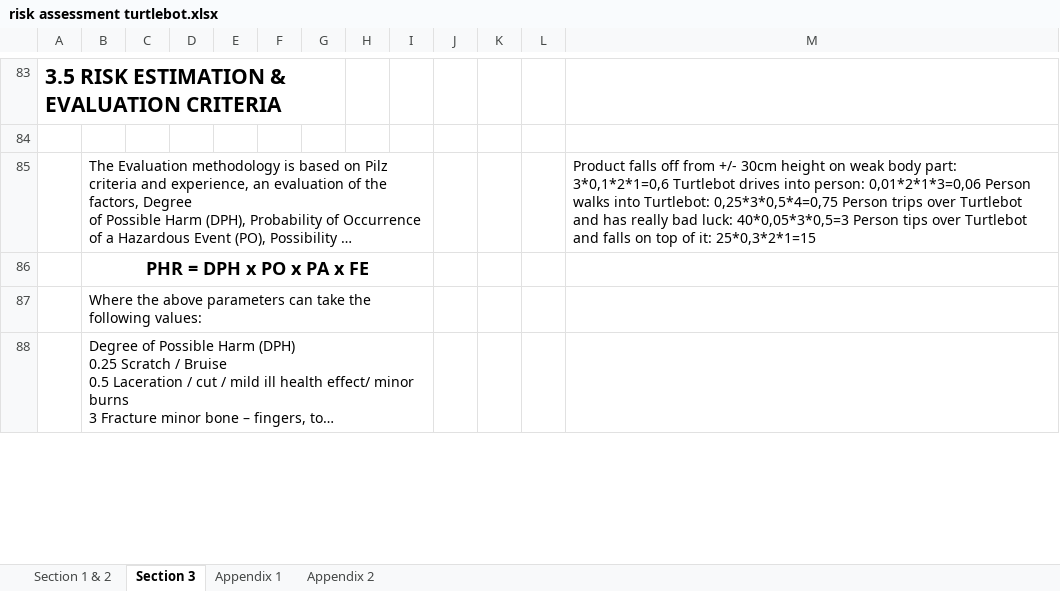
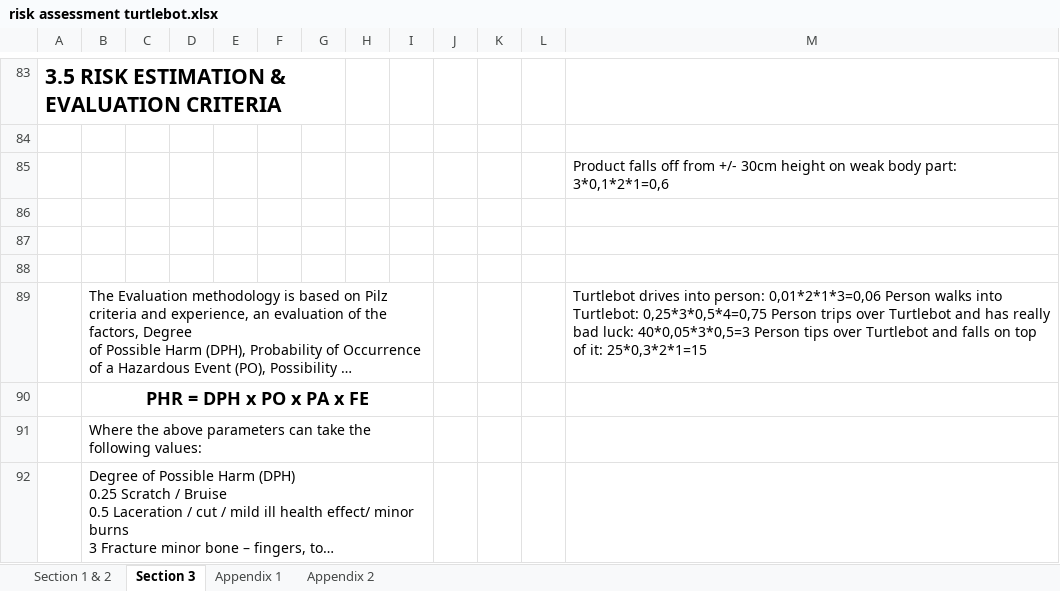
Before and after one commit to BasJ93/MinorAR_MultiRobot, an Excel workbook: Documentation/risk assessment turtlebot.xlsx, sheet Section 3, drawn as a sheet; only a part is shown, gaps mark what is left out; long unchanged cells end in …; values as stored, in another font and other column widths than the file's, no borders; charts and pictures not drawn; addresses are those after the commit; the diff names each change by its address in the sheet, - before the commit and + after, or states it on an @@ line.

Commit message:
risk assessment

```diff
--- a/Documentation/risk assessment turtlebot.xlsx (sheet Section 3)
+++ b/Documentation/risk assessment turtlebot.xlsx (sheet Section 3)
+row 85:  |  |  |  |  |  |  |  |  |  |  |  | Product falls off from +/- 30cm height on weak body part: 3*0,1*2*1=0,6
+row 86: (empty)
+row 87: (empty)
+row 88: (empty)
-M89: Product falls off from +/- 30cm height on weak body part: 3*0,1*2*1=0,6 Turtlebot drives…
+M89: Turtlebot drives…
```
Also changed, not shown: charts or pictures, 2 other files.
